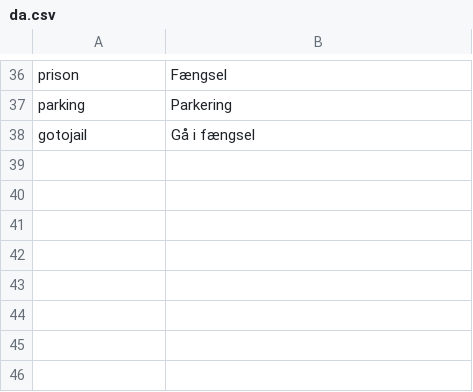
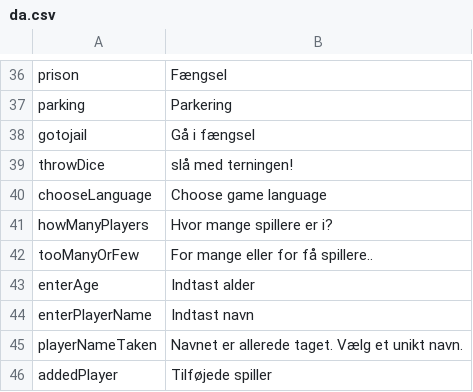
Before and after one commit to Magnusrk/CDIO3, a CSV file: src/main/resources/LanguagePacks/da.csv, drawn as a sheet; only a part is shown, gaps mark what is left out.

```diff
--- a/src/main/resources/LanguagePacks/da.csv
+++ b/src/main/resources/LanguagePacks/da.csv
@@ -38 +38,9 @@ parking;Parkering
 gotojail;Gå i fængsel
+throwDice;slå med terningen!
+chooseLanguage;Choose game language
+howManyPlayers;Hvor mange spillere er i?
+tooManyOrFew;For mange eller for få spillere..
+enterAge;Indtast alder
+enterPlayerName;Indtast navn
+playerNameTaken;Navnet er allerede taget. Vælg et unikt navn.
+addedPlayer;Tilføjede spiller
```
Also changed, not shown: src/main/resources/LanguagePacks/en.csv, 1 other file.
